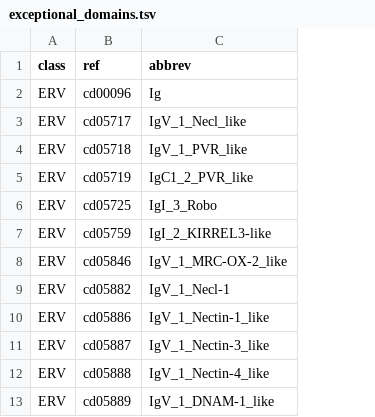
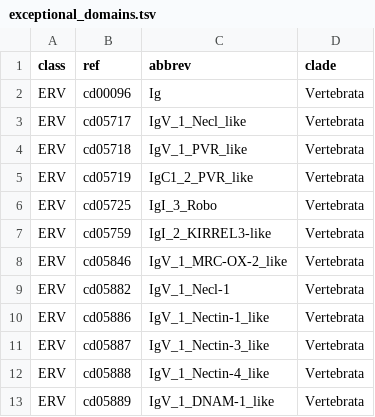
Before and after one commit to jamesdgalbraith/TEstrainer, a TSV file: data/exceptional_domains.tsv, drawn as a sheet; only a part is shown; the diff names each change by its address in the sheet, - before the commit and + after, or states it on an @@ line.

```diff
--- a/data/exceptional_domains.tsv
+++ b/data/exceptional_domains.tsv
+column D (clade), rows 2-13: all Vertebrata
```
Also changed, not shown: data/additional_domains.tsv, 1 other file.
